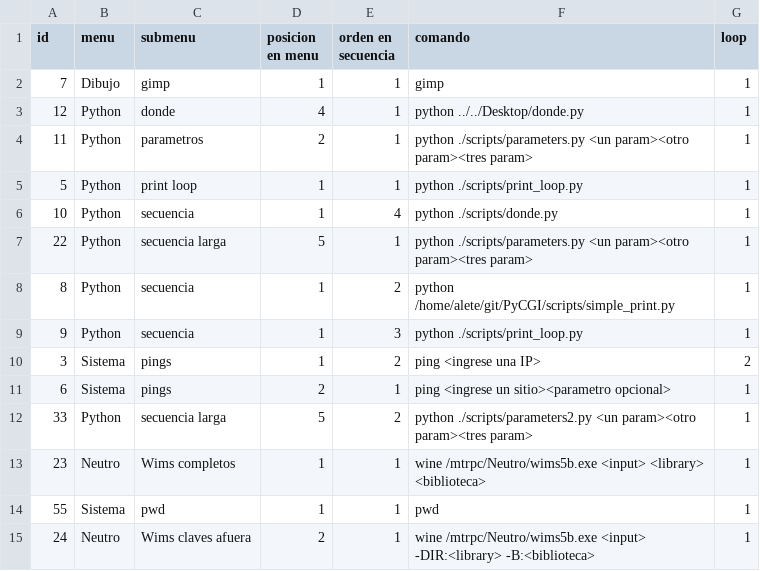
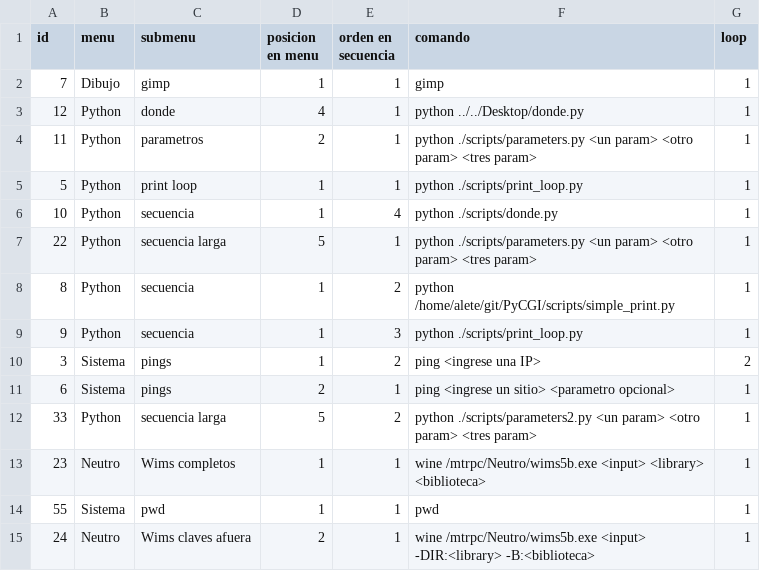
Before and after one commit to alete89/PyCGI, a CSV file: tablaDeSecuencias.csv, drawn as a sheet.

Commit message:
los parámetros van separados por espacios

```diff
--- a/tablaDeSecuencias.csv
+++ b/tablaDeSecuencias.csv
@@ -3,6 +3,6 @@ id;menu;submenu;posicion en menu;orden en secuencia;comando;loop
 12;Python;donde;4;1;python ../../Desktop/donde.py;1
-11;Python;parametros;2;1;python ./scripts/parameters.py <un param><otro param><tres param>;1
+11;Python;parametros;2;1;python ./scripts/parameters.py <un param> <otro param> <tres param>;1
 5;Python;print loop;1;1;python ./scripts/print_loop.py;1
 10;Python;secuencia;1;4;python ./scripts/donde.py;1
-22;Python;secuencia larga;5;1;python ./scripts/parameters.py <un param><otro param><tres param>;1
+22;Python;secuencia larga;5;1;python ./scripts/parameters.py <un param> <otro param> <tres param>;1
 8;Python;secuencia;1;2;python /home/alete/git/PyCGI/scripts/simple_print.py;1
@@ -10,4 +10,4 @@ id;menu;submenu;posicion en menu;orden en secuencia;comando;loop
 3;Sistema;pings;1;2;ping <ingrese una IP>;2
-6;Sistema;pings;2;1;ping <ingrese un sitio><parametro opcional>;1
-33;Python;secuencia larga;5;2;python ./scripts/parameters2.py <un param><otro param><tres param>;1
+6;Sistema;pings;2;1;ping <ingrese un sitio> <parametro opcional>;1
+33;Python;secuencia larga;5;2;python ./scripts/parameters2.py <un param> <otro param> <tres param>;1
 23;Neutro;Wims completos;1;1;wine /mtrpc/Neutro/wims5b.exe <input> <library> <biblioteca>;1
```
